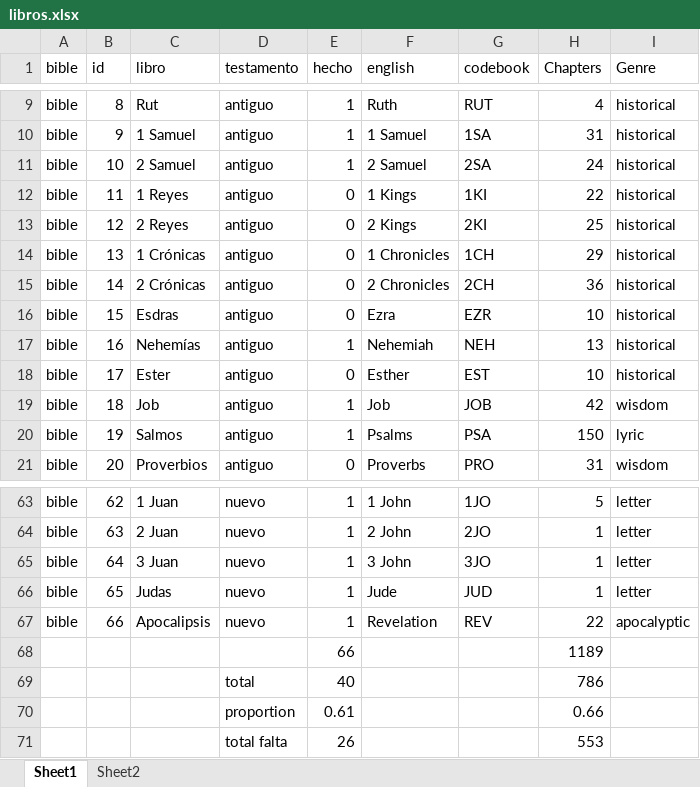
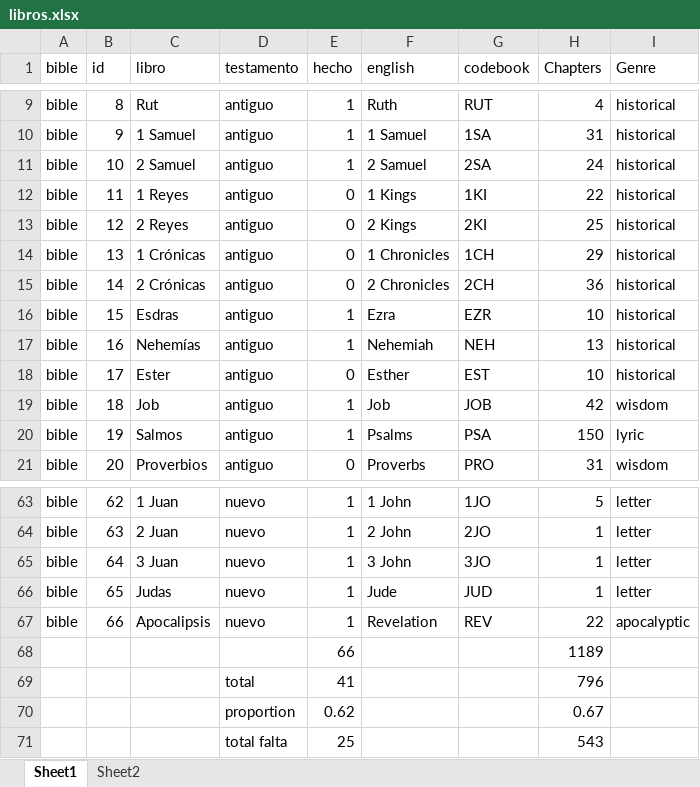
Before and after one commit to morethanbooks/XML-TEI-Bible, an Excel workbook: documentation/libros.xlsx, sheet Sheet1, drawn as a sheet; only a part is shown, gaps mark what is left out; values as stored, in another font and other column widths than the file's, no borders; charts and pictures not drawn; removed rows and columns are numbered as before the commit, all else as after; the diff names each change by its address in the sheet, - before the commit and + after, or states it on an @@ line.

```diff
--- a/documentation/libros.xlsx (sheet Sheet1)
+++ b/documentation/libros.xlsx (sheet Sheet1)
-E16 (hecho): 0
+E16 (hecho): 1
-row 69:  |  |  | total | 40 |  |  | 786
-row 70:  |  |  | proportion | 0.61 |  |  | 0.66
-row 71:  |  |  | total falta | 26 |  |  | 553
+row 69:  |  |  | total | 41 |  |  | 796
+row 70:  |  |  | proportion | 0.62 |  |  | 0.67
+row 71:  |  |  | total falta | 25 |  |  | 543
```
Also changed, not shown: 19 other files.
